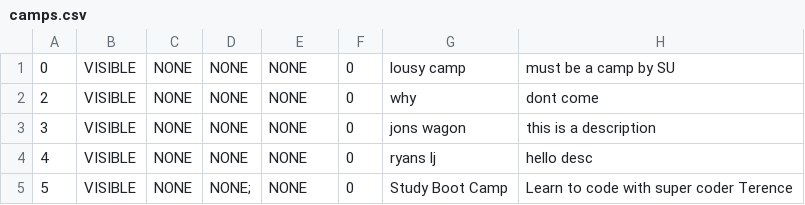
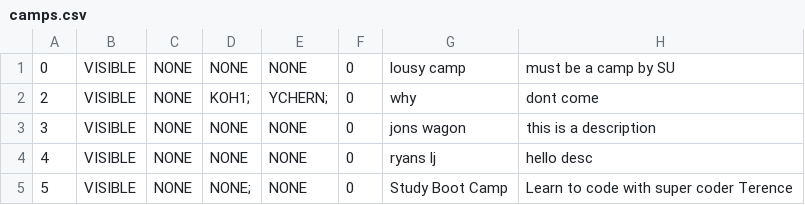
Before and after one commit to tersimdev/java-oop-demo, a CSV file: data/camps/camps.csv, drawn as a sheet; only a part is shown; the diff names each change by its address in the sheet, - before the commit and + after, or states it on an @@ line.

```diff
--- a/data/camps/camps.csv
+++ b/data/camps/camps.csv
-D2: NONE
+D2: KOH1;
-E2: NONE
+E2: YCHERN;
```
Also changed, not shown: data/users/students.csv, 2 other files.
